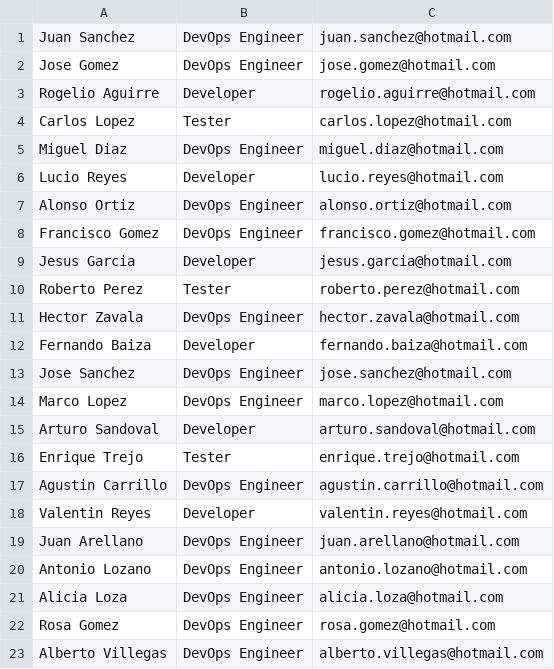
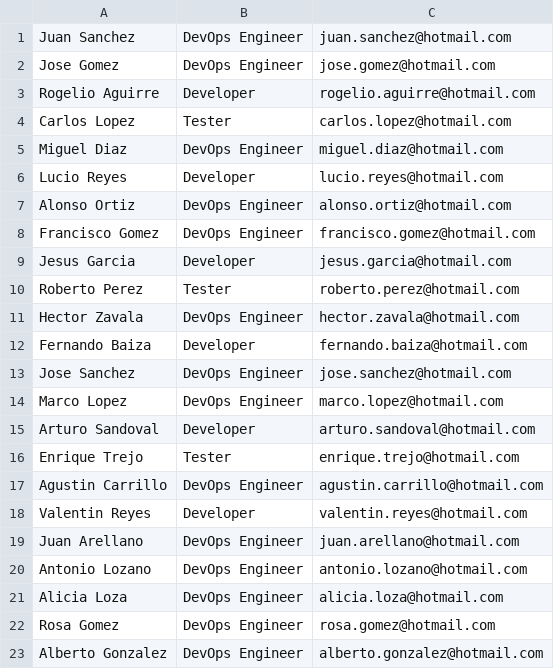
Before and after one commit to FernandoGutierrezG/challenge, a CSV file: mails_file.csv, drawn as a sheet.

Commit message:
update lastname devops engineer

```diff
--- a/mails_file.csv
+++ b/mails_file.csv
@@ -22,2 +22,2 @@ Alicia Loza,DevOps Engineer,alicia.loza@hotmail.com
 Rosa Gomez,DevOps Engineer,rosa.gomez@hotmail.com
-Alberto Villegas,DevOps Engineer,alberto.villegas@hotmail.com
+Alberto Gonzalez,DevOps Engineer,alberto.gonzalez@hotmail.com
```
